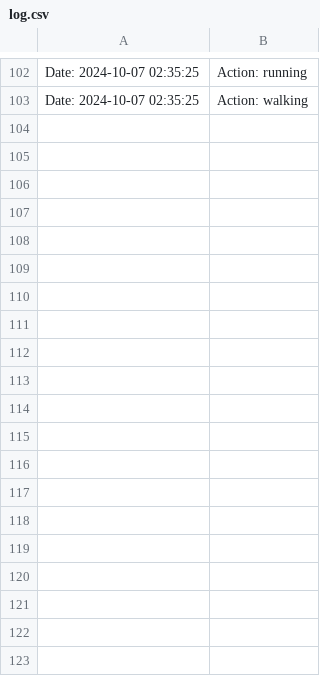
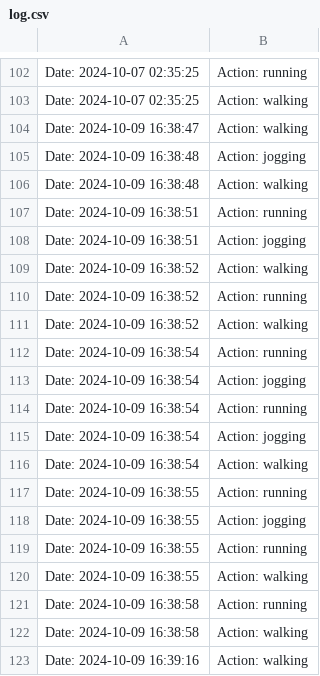
Before and after one commit to RainierJared/Human-Action-Recognition-for-NVIDIA-Jetbot-Nano, a CSV file: log/log.csv, drawn as a sheet; only a part is shown, gaps mark what is left out; the diff covers the shown part only.

```diff
--- a/log/log.csv
+++ b/log/log.csv
@@ -103 +103,21 @@ Date: 2024-10-07 02:35:25, Action: running
 Date: 2024-10-07 02:35:25, Action: walking
+Date: 2024-10-09 16:38:47, Action: walking
+Date: 2024-10-09 16:38:48, Action: jogging
+Date: 2024-10-09 16:38:48, Action: walking
+Date: 2024-10-09 16:38:51, Action: running
+Date: 2024-10-09 16:38:51, Action: jogging
+Date: 2024-10-09 16:38:52, Action: walking
+Date: 2024-10-09 16:38:52, Action: running
+Date: 2024-10-09 16:38:52, Action: walking
+Date: 2024-10-09 16:38:54, Action: running
+Date: 2024-10-09 16:38:54, Action: jogging
+Date: 2024-10-09 16:38:54, Action: running
+Date: 2024-10-09 16:38:54, Action: jogging
+Date: 2024-10-09 16:38:54, Action: walking
+Date: 2024-10-09 16:38:55, Action: running
+Date: 2024-10-09 16:38:55, Action: jogging
+Date: 2024-10-09 16:38:55, Action: running
+Date: 2024-10-09 16:38:55, Action: walking
+Date: 2024-10-09 16:38:58, Action: running
+Date: 2024-10-09 16:38:58, Action: walking
+Date: 2024-10-09 16:39:16, Action: walking
```
Also changed, not shown: 32 added rows elsewhere in this file, 2 other files.
